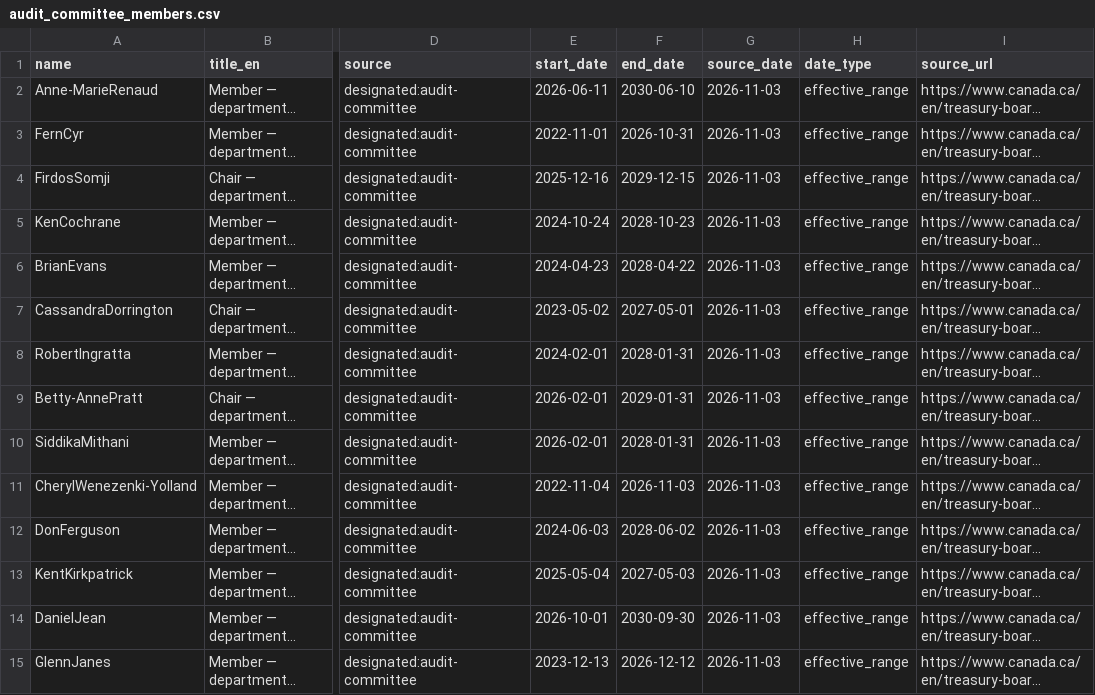
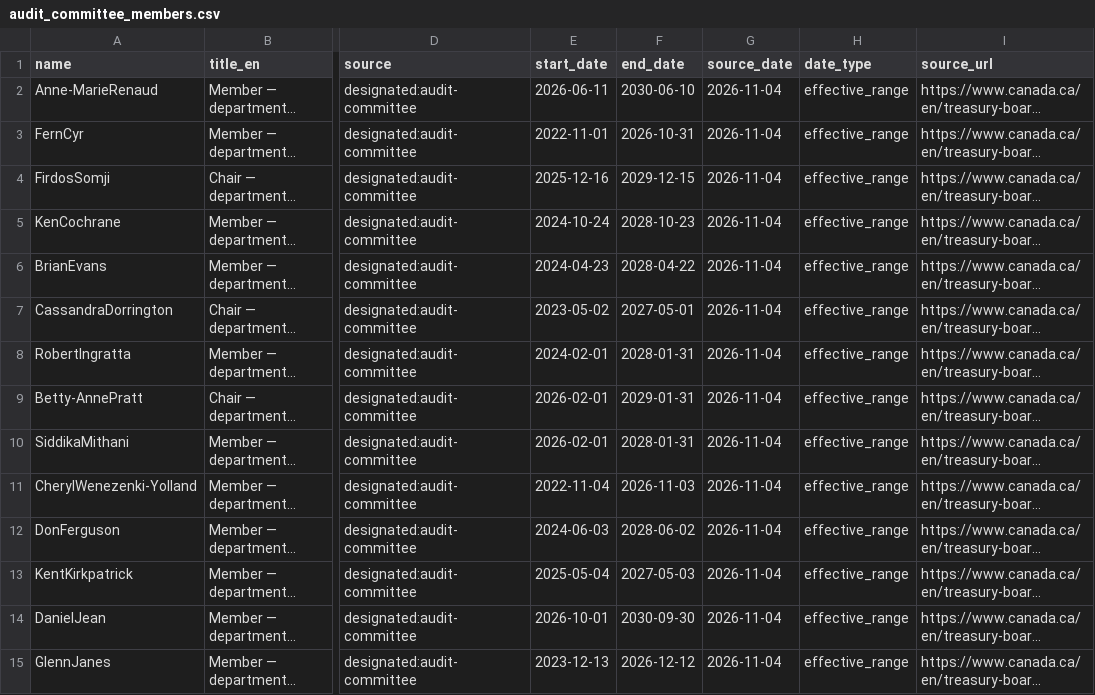
Before and after one commit to PatLittle/pibs, a CSV file: gc_snr_officials/data/audit_committee_members.csv, drawn as a sheet; only a part is shown, gaps mark what is left out; long unchanged cells end in …; the diff covers the shown part only; the diff names each change by its address in the sheet, - before the commit and + after, or states it on an @@ line.

```diff
--- a/gc_snr_officials/data/audit_committee_members.csv
+++ b/gc_snr_officials/data/audit_committee_members.csv
-G2:G15 (source_date): 2026-11-03
+G2:G15 (source_date): 2026-11-04
```
Also changed, not shown: 131 edited cells elsewhere in this file, gc_snr_officials/data/appointments.csv, gc_snr_officials/data/chief_audit_executives.csv, 8 other files.
